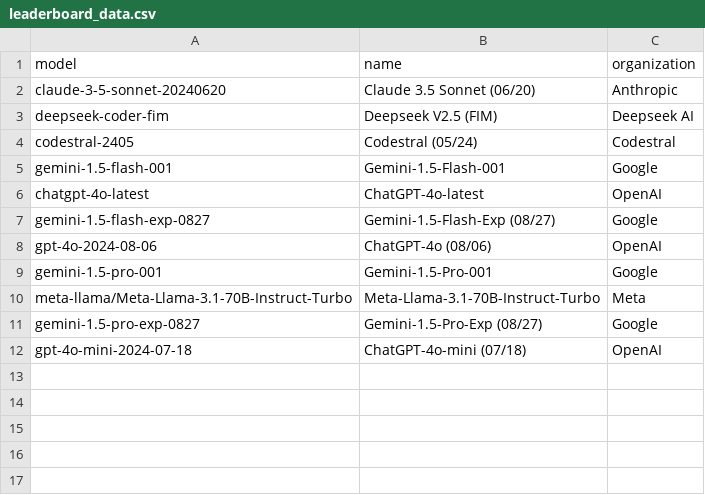
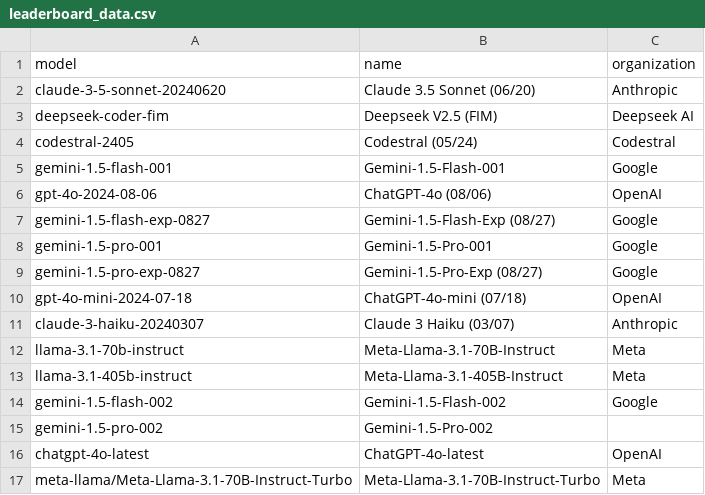
Before and after one commit to adityamittal13/copilot-arena-website, a CSV file: backend/leaderboard_data.csv, drawn as a sheet.

```diff
--- a/backend/leaderboard_data.csv
+++ b/backend/leaderboard_data.csv
@@ -5,8 +5,13 @@ codestral-2405,Codestral (05/24), Codestral
 gemini-1.5-flash-001,Gemini-1.5-Flash-001,Google
-chatgpt-4o-latest,ChatGPT-4o-latest,OpenAI
+gpt-4o-2024-08-06,ChatGPT-4o (08/06),OpenAI
 gemini-1.5-flash-exp-0827,Gemini-1.5-Flash-Exp (08/27),Google
-gpt-4o-2024-08-06, ChatGPT-4o (08/06),OpenAI
 gemini-1.5-pro-001,Gemini-1.5-Pro-001,Google
-meta-llama/Meta-Llama-3.1-70B-Instruct-Turbo,Meta-Llama-3.1-70B-Instruct-Turbo,Meta
 gemini-1.5-pro-exp-0827,Gemini-1.5-Pro-Exp (08/27),Google
 gpt-4o-mini-2024-07-18, ChatGPT-4o-mini (07/18),OpenAI
+claude-3-haiku-20240307,Claude 3 Haiku (03/07),Anthropic
+llama-3.1-70b-instruct,Meta-Llama-3.1-70B-Instruct,Meta
+llama-3.1-405b-instruct,Meta-Llama-3.1-405B-Instruct,Meta
+gemini-1.5-flash-002,Gemini-1.5-Flash-002,Google
+gemini-1.5-pro-002,Gemini-1.5-Pro-002
+chatgpt-4o-latest,ChatGPT-4o-latest,OpenAI
+meta-llama/Meta-Llama-3.1-70B-Instruct-Turbo,Meta-Llama-3.1-70B-Instruct-Turbo,Meta
```
Also changed, not shown: backend/leaderboard.csv, 4 other files.
